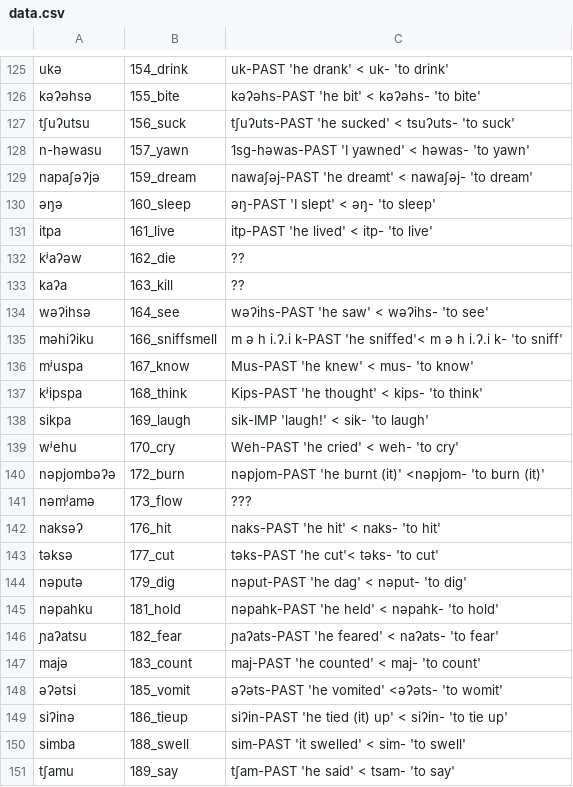
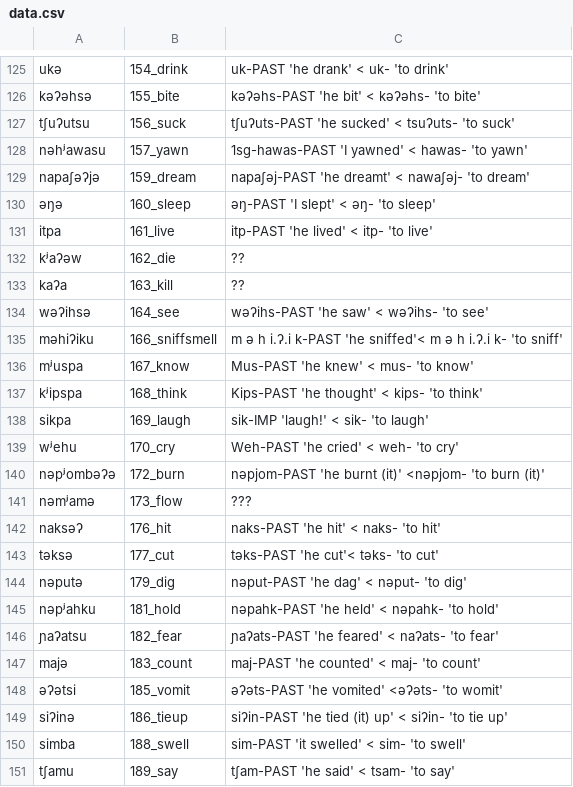
Before and after one commit to lexibank/mixezoqueanvoices, a CSV file: raw/data/Franciscoleon/data.csv, drawn as a sheet; only a part is shown, gaps mark what is left out.

Commit message:
Update data.csv

```diff
--- a/raw/data/Franciscoleon/data.csv
+++ b/raw/data/Franciscoleon/data.csv
@@ -127,4 +127,4 @@ kəʔəhsə,155_bite,kəʔəhs-PAST 'he bit' < kəʔəhs- 'to bite'
 tʃuʔutsu,156_suck,tʃuʔuts-PAST 'he sucked' < tsuʔuts- 'to suck'
-n-həwasu,157_yawn,1sg-həwas-PAST 'I yawned' < həwas- 'to yawn'
-napaʃəʔjə,159_dream,nawaʃəj-PAST 'he dreamt' < nawaʃəj- 'to dream'
+nəhʲawasu,157_yawn,1sg-hawas-PAST 'I yawned' < hawas- 'to yawn'
+napaʃəʔjə,159_dream,napaʃəj-PAST 'he dreamt' < nawaʃəj- 'to dream'
 əŋə,160_sleep,əŋ-PAST 'I slept' < əŋ- 'to sleep'
@@ -139,3 +139,3 @@ sikpa,169_laugh,sik-IMP 'laugh!' < sik- 'to laugh'
 wʲehu,170_cry,Weh-PAST 'he cried' < weh- 'to cry'
-nəpjombəʔə,172_burn,nəpjom-PAST 'he burnt (it)' <nəpjom- 'to burn (it)'
+nəpʲombəʔə,172_burn,nəpjom-PAST 'he burnt (it)' <nəpjom- 'to burn (it)'
 nəmʲamə,173_flow,???
@@ -144,3 +144,3 @@ təksə,177_cut,təks-PAST 'he cut'< təks- 'to cut'
 nəputə,179_dig,nəput-PAST 'he dag' < nəput- 'to dig'
-nəpahku,181_hold,nəpahk-PAST 'he held' < nəpahk- 'to hold'
+nəpʲahku,181_hold,nəpahk-PAST 'he held' < nəpahk- 'to hold'
 ɲaʔatsu,182_fear,ɲaʔats-PAST 'he feared'  < naʔats- 'to fear'
```
